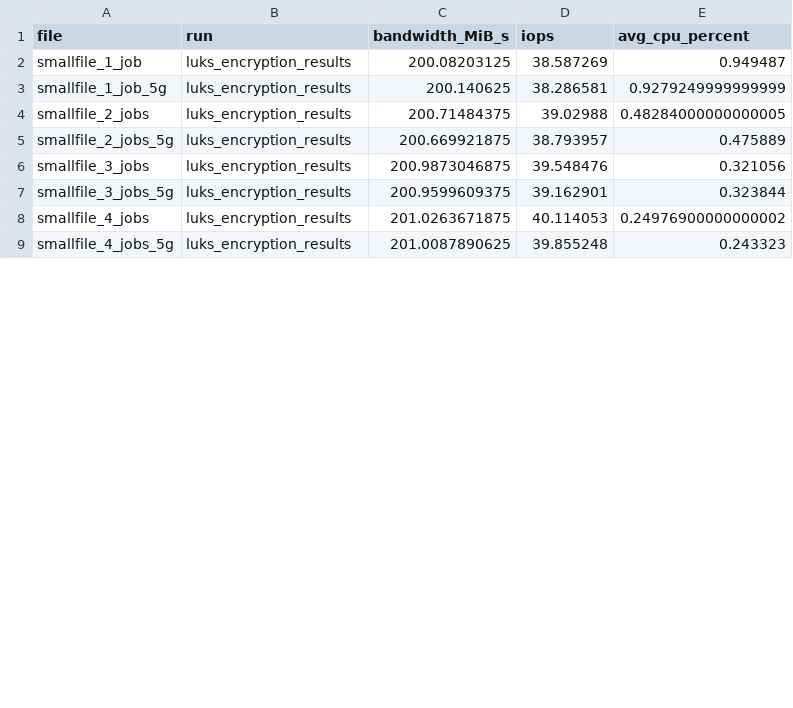
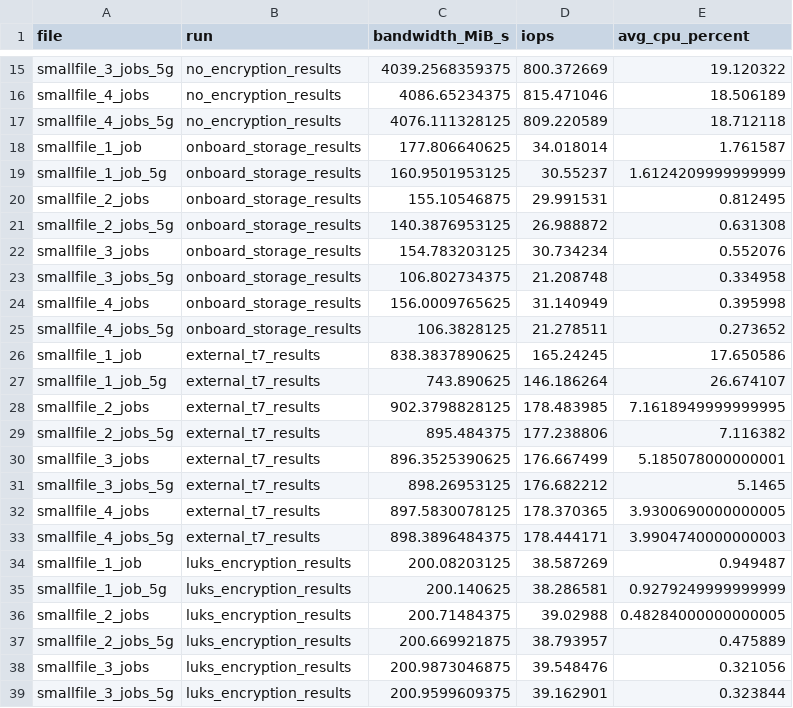
Before and after one commit to myloOWI/ssdBenchResults, a CSV file: results/summary.csv, drawn as a sheet; only a part is shown, gaps mark what is left out; the shorter side is filled out with more unchanged rows; the diff covers the shown part only.

Commit message:
Sort analysis results for cleaner graphs

```diff
--- a/results/summary.csv
+++ b/results/summary.csv
@@ -2 +15,20 @@ file,run,bandwidth_MiB_s,iops,avg_cpu_percent
+smallfile_3_jobs_5g,no_encryption_results,4039.2568359375,800.372669,19.120322
+smallfile_4_jobs,no_encryption_results,4086.65234375,815.471046,18.506189
+smallfile_4_jobs_5g,no_encryption_results,4076.111328125,809.220589,18.712118
+smallfile_1_job,onboard_storage_results,177.806640625,34.018014,1.761587
+smallfile_1_job_5g,onboard_storage_results,160.9501953125,30.55237,1.6124209999999999
+smallfile_2_jobs,onboard_storage_results,155.10546875,29.991531,0.812495
+smallfile_2_jobs_5g,onboard_storage_results,140.3876953125,26.988872,0.631308
+smallfile_3_jobs,onboard_storage_results,154.783203125,30.734234,0.552076
+smallfile_3_jobs_5g,onboard_storage_results,106.802734375,21.208748,0.334958
+smallfile_4_jobs,onboard_storage_results,156.0009765625,31.140949,0.395998
+smallfile_4_jobs_5g,onboard_storage_results,106.3828125,21.278511,0.273652
+smallfile_1_job,external_t7_results,838.3837890625,165.24245,17.650586
+smallfile_1_job_5g,external_t7_results,743.890625,146.186264,26.674107
+smallfile_2_jobs,external_t7_results,902.3798828125,178.483985,7.1618949999999995
+smallfile_2_jobs_5g,external_t7_results,895.484375,177.238806,7.116382
+smallfile_3_jobs,external_t7_results,896.3525390625,176.667499,5.185078000000001
+smallfile_3_jobs_5g,external_t7_results,898.26953125,176.682212,5.1465
+smallfile_4_jobs,external_t7_results,897.5830078125,178.370365,3.9300690000000005
+smallfile_4_jobs_5g,external_t7_results,898.3896484375,178.444171,3.9904740000000003
 smallfile_1_job,luks_encryption_results,200.08203125,38.587269,0.949487
```
Also changed, not shown: 13 moved rows elsewhere in this file, external_t7_results/results/summary.csv, luks_encryption_results/results/summary.csv, 4 other files.
